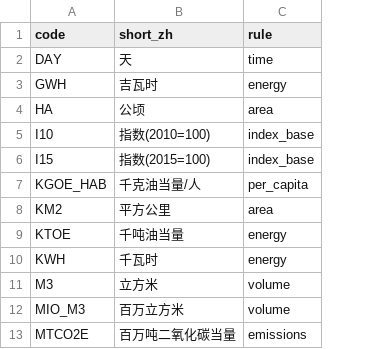
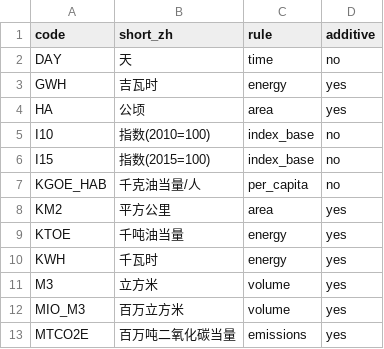
Before and after one commit to Fio-X/Fio-X-evidence-agent, a TSV file: runtime/pi/assets/unit-short-zh.tsv, drawn as a sheet; only a part is shown; the diff names each change by its address in the sheet, - before the commit and + after, or states it on an @@ line.

```diff
--- a/runtime/pi/assets/unit-short-zh.tsv
+++ b/runtime/pi/assets/unit-short-zh.tsv
+column D (additive), rows 2-13: no | yes | yes | no | no | no | yes | yes | yes | yes | yes | yes
```
Also changed, not shown: 8 other files.
